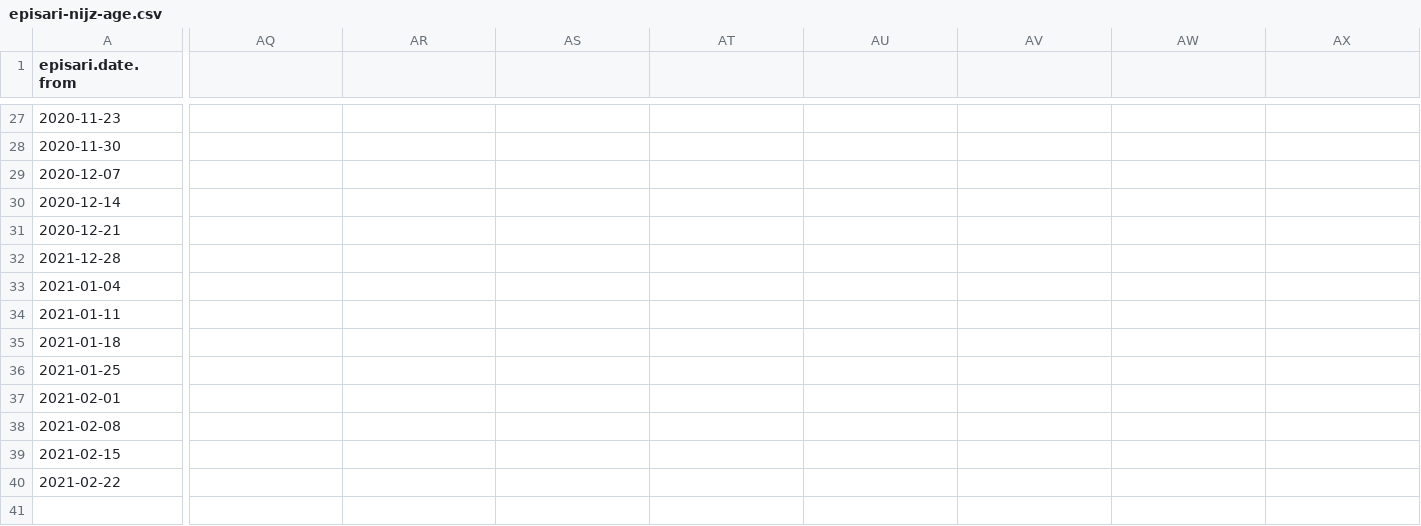
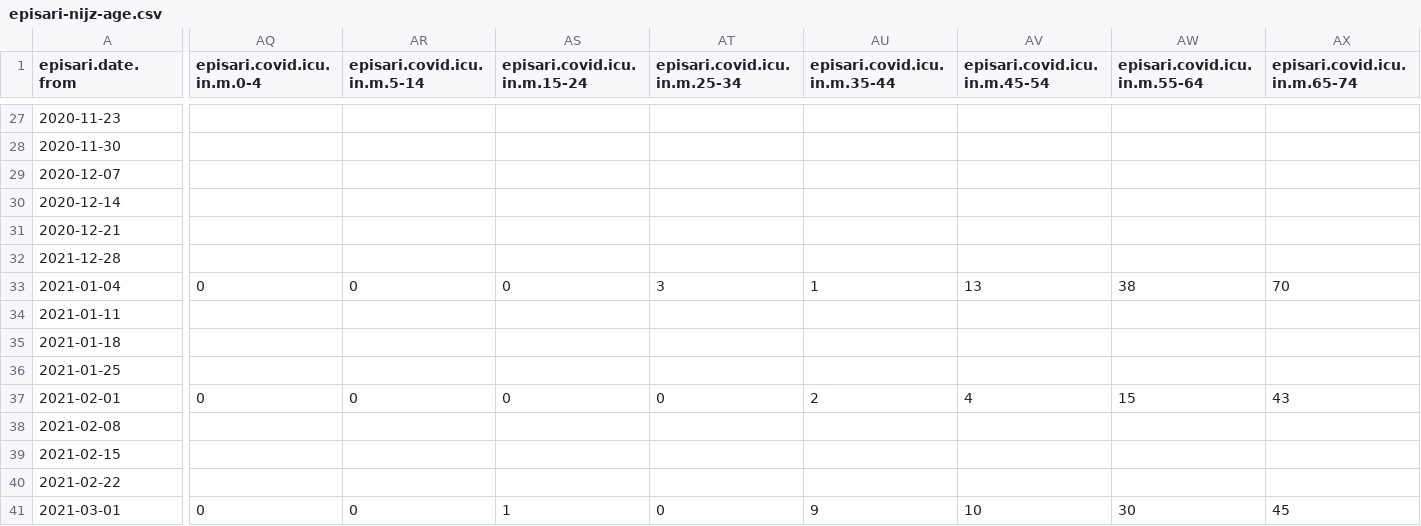
Before and after one commit to sledilnik/episari_nijz, a CSV file: episari-nijz-age.csv, drawn as a sheet; only a part is shown, gaps mark what is left out; rows hold the shown columns only; the diff covers the shown part only; the diff names each change by its address in the sheet, - before the commit and + after, or states it on an @@ line.

```diff
--- a/episari-nijz-age.csv
+++ b/episari-nijz-age.csv
-AQ1: (empty)
+AQ1: episari.covid.icu.in.m.0-4
-AR1: (empty)
+AR1: episari.covid.icu.in.m.5-14
-AS1: (empty)
+AS1: episari.covid.icu.in.m.15-24
-AT1: (empty)
+AT1: episari.covid.icu.in.m.25-34
-AU1: (empty)
+AU1: episari.covid.icu.in.m.35-44
-AV1: (empty)
+AV1: episari.covid.icu.in.m.45-54
-AW1: (empty)
+AW1: episari.covid.icu.in.m.55-64
-AX1: (empty)
+AX1: episari.covid.icu.in.m.65-74
-AQ33 (episari.covid.icu.in.m.0-4): (empty)
+AQ33 (episari.covid.icu.in.m.0-4): 0
-AR33 (episari.covid.icu.in.m.5-14): (empty)
+AR33 (episari.covid.icu.in.m.5-14): 0
-AS33 (episari.covid.icu.in.m.15-24): (empty)
+AS33 (episari.covid.icu.in.m.15-24): 0
-AT33 (episari.covid.icu.in.m.25-34): (empty)
+AT33 (episari.covid.icu.in.m.25-34): 3
-AU33 (episari.covid.icu.in.m.35-44): (empty)
+AU33 (episari.covid.icu.in.m.35-44): 1
-AV33 (episari.covid.icu.in.m.45-54): (empty)
+AV33 (episari.covid.icu.in.m.45-54): 13
-AW33 (episari.covid.icu.in.m.55-64): (empty)
+AW33 (episari.covid.icu.in.m.55-64): 38
-AX33 (episari.covid.icu.in.m.65-74): (empty)
+AX33 (episari.covid.icu.in.m.65-74): 70
-AQ37 (episari.covid.icu.in.m.0-4): (empty)
+AQ37 (episari.covid.icu.in.m.0-4): 0
-AR37 (episari.covid.icu.in.m.5-14): (empty)
+AR37 (episari.covid.icu.in.m.5-14): 0
-AS37 (episari.covid.icu.in.m.15-24): (empty)
+AS37 (episari.covid.icu.in.m.15-24): 0
-AT37 (episari.covid.icu.in.m.25-34): (empty)
+AT37 (episari.covid.icu.in.m.25-34): 0
-AU37 (episari.covid.icu.in.m.35-44): (empty)
+AU37 (episari.covid.icu.in.m.35-44): 2
-AV37 (episari.covid.icu.in.m.45-54): (empty)
+AV37 (episari.covid.icu.in.m.45-54): 4
-AW37 (episari.covid.icu.in.m.55-64): (empty)
+AW37 (episari.covid.icu.in.m.55-64): 15
-AX37 (episari.covid.icu.in.m.65-74): (empty)
+AX37 (episari.covid.icu.in.m.65-74): 43
+row 41: 2021-03-01 | 0 | 0 | 1 | 0 | 9 | 10 | 30 | 45
```
Also changed, not shown: 47 edited cells elsewhere in this file, episari-nijz-weekly.csv.
